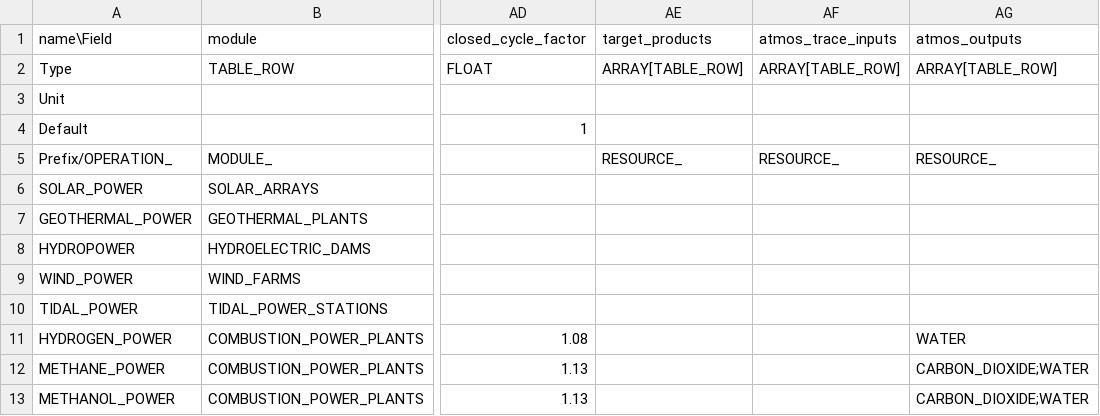
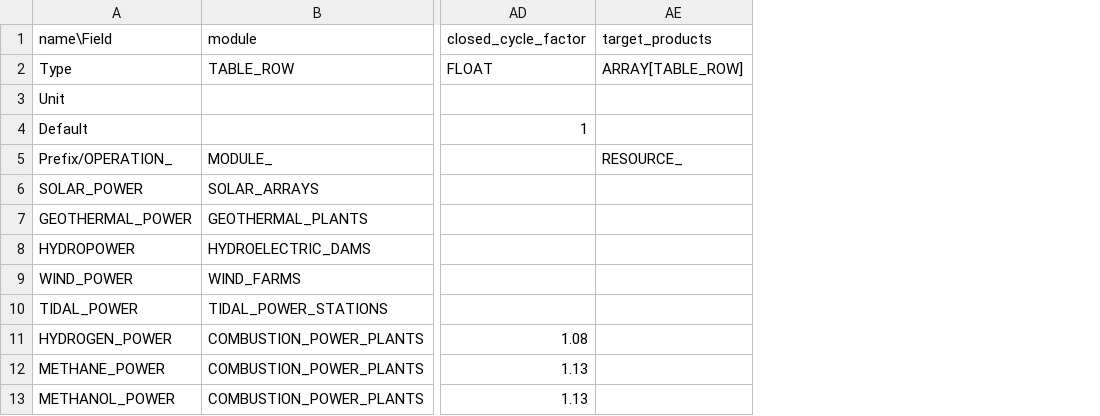
Before and after one commit to t2civ/astropolis_sdk, a TSV file: public/tables/operations.tsv, drawn as a sheet; only a part is shown, gaps mark what is left out; the diff names each change by its address in the sheet, - before the commit and + after, or states it on an @@ line.

Commit message:
Split ops resource streams

```diff
--- a/public/tables/operations.tsv
+++ b/public/tables/operations.tsv
-column AF (atmos_trace_inputs), rows 2-5: ARRAY[TABLE_ROW] |  |  | RESOURCE_
-column AG (atmos_outputs), rows 2-13: ARRAY[TABLE_ROW] |  |  | RESOURCE_ |  |  |  |  |  | WATER | CARBON_DIOXIDE;WATER | CARBON_DIOXIDE;WATER
```
Also changed, not shown: public/tables/stratum_groups.tsv, 2 other files.
